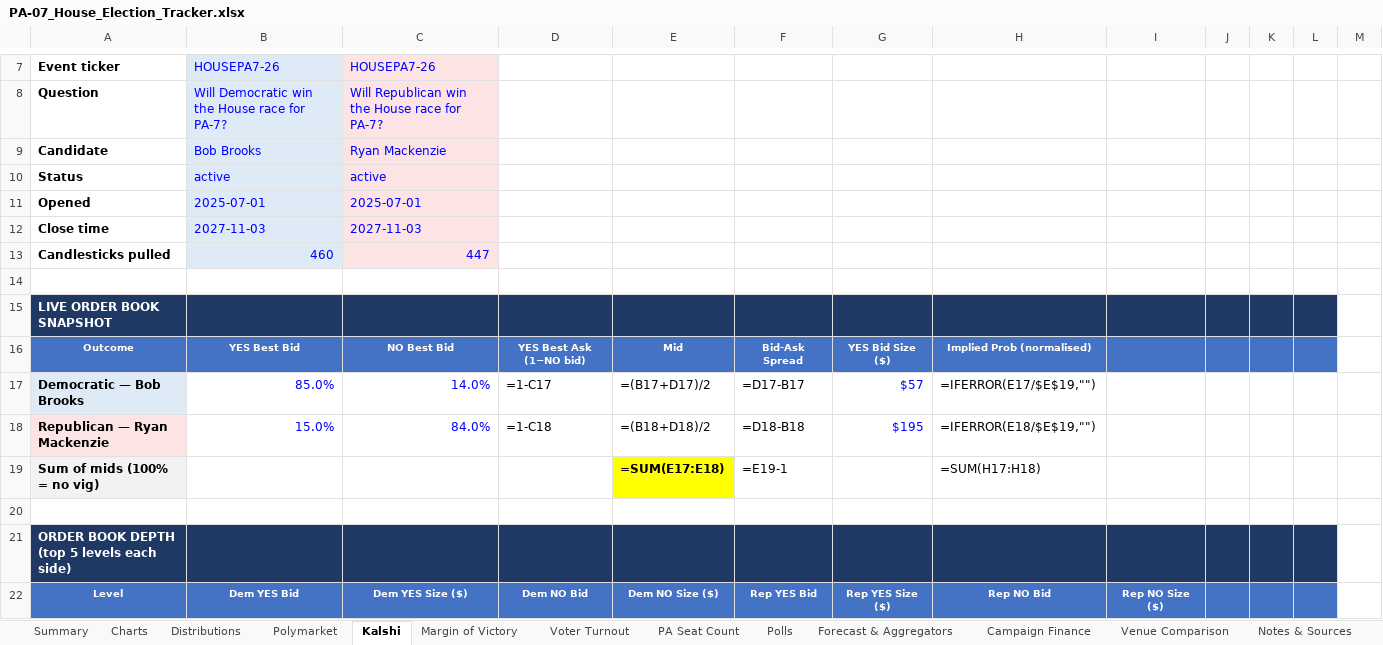
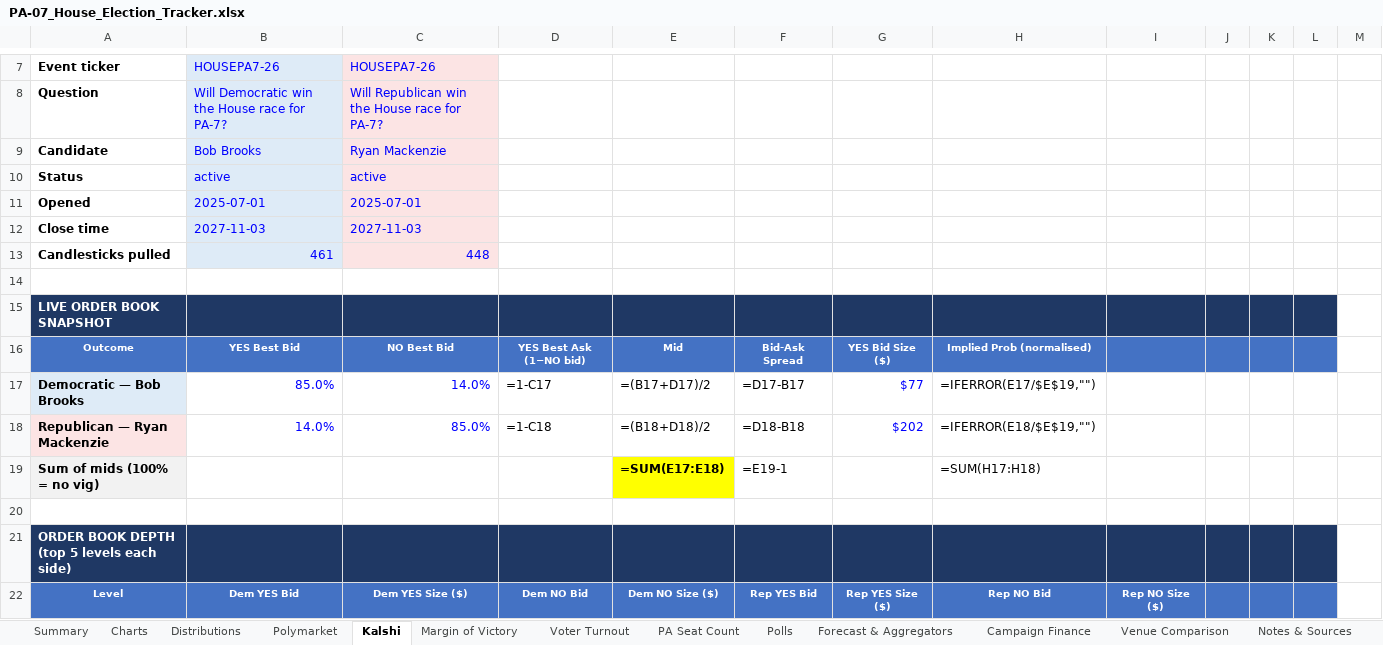
Before and after one commit to weinsteincharles27-del/pa07-tracker, an Excel workbook: site/PA-07_House_Election_Tracker.xlsx, sheet Kalshi, drawn as a sheet; only a part is shown, gaps mark what is left out; values as stored, in another font and other column widths than the file's, no borders; formulas without a stored value are shown as written; removed rows and columns are numbered as before the commit, all else as after; the diff covers the shown part only; the diff names each change by its address in the sheet, - before the commit and + after, or states it on an @@ line.

```diff
--- a/site/PA-07_House_Election_Tracker.xlsx (sheet Kalshi)
+++ b/site/PA-07_House_Election_Tracker.xlsx (sheet Kalshi)
-row 13: Candlesticks pulled | 460 | 447
+row 13: Candlesticks pulled | 461 | 448
-G17: $57
+G17: $77
-B18: 15.0%
+B18: 14.0%
-C18: 84.0%
+C18: 85.0%
-G18: $195
+G18: $202
```
Also changed, not shown: 1 added row, 28 edited cells and row numbers in column A elsewhere in this sheet, sheet Venue Comparison, sheet Margin of Victory, sheet PA Seat Count, sheet Polymarket, sheet Voter Turnout, sheet Summary, 6 more sheets, charts or pictures, 7 other files.
